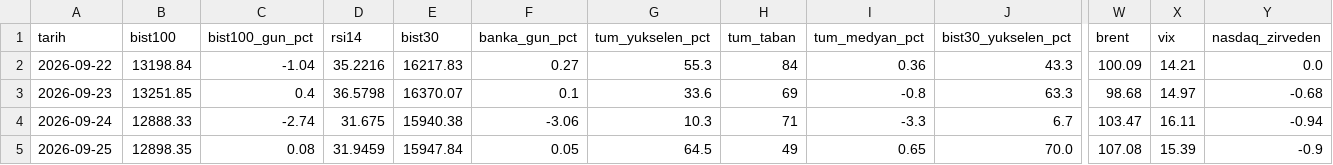
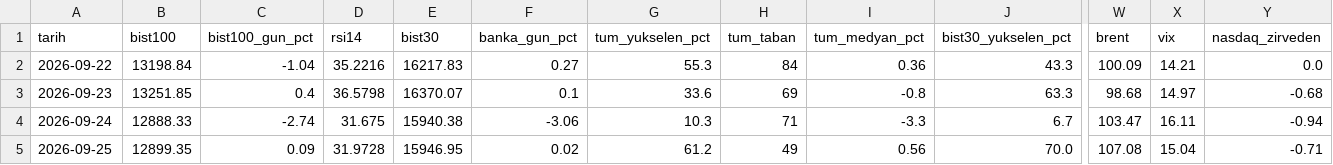
Before and after one commit to OrhanBoyali/bist-radar, a CSV file: output/gunluk_arsiv.csv, drawn as a sheet; only a part is shown, gaps mark what is left out; the diff names each change by its address in the sheet, - before the commit and + after, or states it on an @@ line.

```diff
--- a/output/gunluk_arsiv.csv
+++ b/output/gunluk_arsiv.csv
-B5 (bist100): 12898.35
+B5 (bist100): 12899.35
-C5 (bist100_gun_pct): 0.08
+C5 (bist100_gun_pct): 0.09
-D5 (rsi14): 31.9459
+D5 (rsi14): 31.9728
-E5 (bist30): 15947.84
+E5 (bist30): 15946.95
-F5 (banka_gun_pct): 0.05
+F5 (banka_gun_pct): 0.02
-G5 (tum_yukselen_pct): 64.5
+G5 (tum_yukselen_pct): 61.2
-I5 (tum_medyan_pct): 0.65
+I5 (tum_medyan_pct): 0.56
-X5 (vix): 15.39
+X5 (vix): 15.04
-Y5 (nasdaq_zirveden): -0.9
+Y5 (nasdaq_zirveden): -0.71
```
Also changed, not shown: 1 other file.
